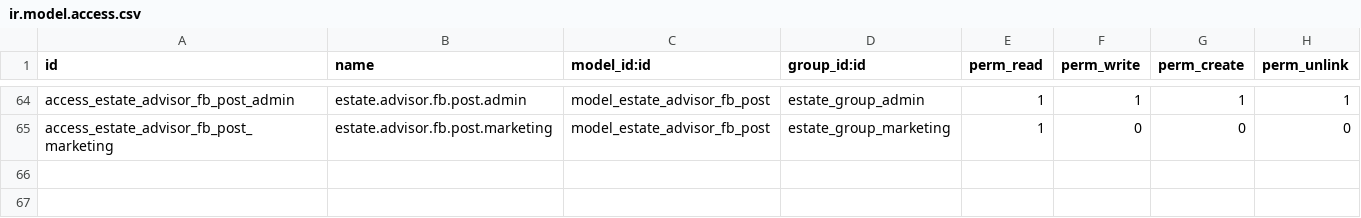
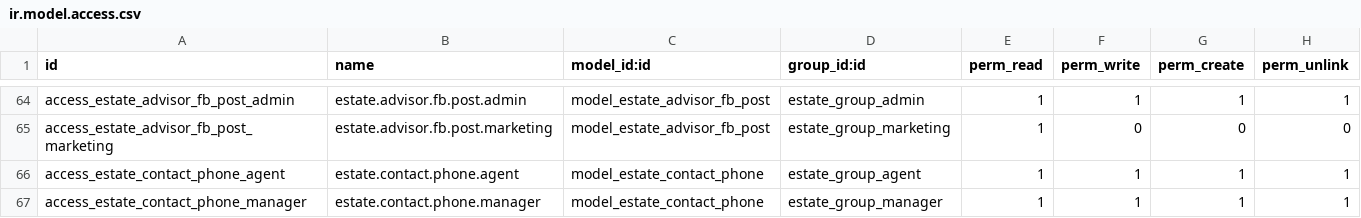
Before and after one commit to JustinLucero07/TesisOdoo, a CSV file: estate_management/security/ir.model.access.csv, drawn as a sheet; only a part is shown, gaps mark what is left out.

```diff
--- a/estate_management/security/ir.model.access.csv
+++ b/estate_management/security/ir.model.access.csv
@@ -65 +65,3 @@ access_estate_advisor_fb_post_admin,estate.advisor.fb.post.admin,model_estate_ad
 access_estate_advisor_fb_post_marketing,estate.advisor.fb.post.marketing,model_estate_advisor_fb_post,estate_group_marketing,1,0,0,0
+access_estate_contact_phone_agent,estate.contact.phone.agent,model_estate_contact_phone,estate_group_agent,1,1,1,1
+access_estate_contact_phone_manager,estate.contact.phone.manager,model_estate_contact_phone,estate_group_manager,1,1,1,1
```
Also changed, not shown: estate_reports/security/ir.model.access.csv, 20 other files.
